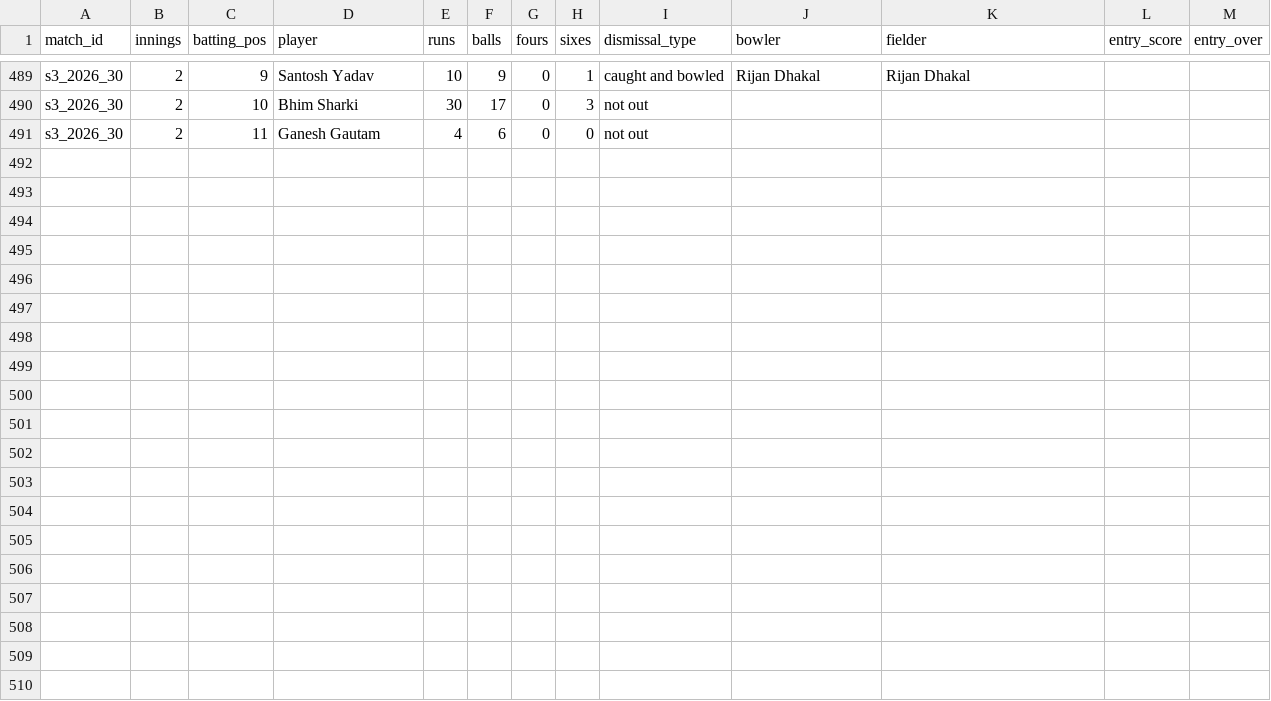
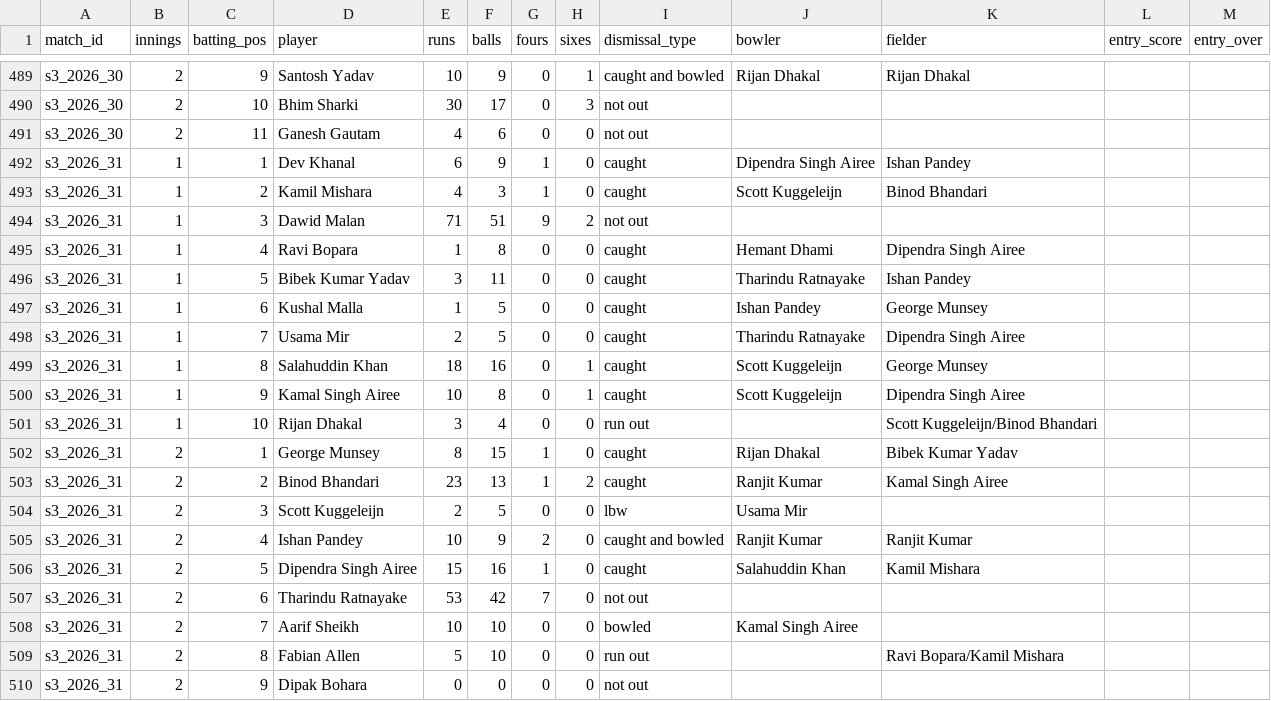
Before and after one commit to Dikshant-Neupane/CricNepal, a CSV file: data/capture/scorecard_batting.csv, drawn as a sheet; only a part is shown, gaps mark what is left out.

Commit message:
data: record Match 31 result, scorecard and team brief

```diff
--- a/data/capture/scorecard_batting.csv
+++ b/data/capture/scorecard_batting.csv
@@ -491 +491,20 @@ s3_2026_30,2,10,Bhim Sharki,30,17,0,3,not out,,,,
 s3_2026_30,2,11,Ganesh Gautam,4,6,0,0,not out,,,,
+s3_2026_31,1,1,Dev Khanal,6,9,1,0,caught,Dipendra Singh Airee,Ishan Pandey,,
+s3_2026_31,1,2,Kamil Mishara,4,3,1,0,caught,Scott Kuggeleijn,Binod Bhandari,,
+s3_2026_31,1,3,Dawid Malan,71,51,9,2,not out,,,,
+s3_2026_31,1,4,Ravi Bopara,1,8,0,0,caught,Hemant Dhami,Dipendra Singh Airee,,
+s3_2026_31,1,5,Bibek Kumar Yadav,3,11,0,0,caught,Tharindu Ratnayake,Ishan Pandey,,
+s3_2026_31,1,6,Kushal Malla,1,5,0,0,caught,Ishan Pandey,George Munsey,,
+s3_2026_31,1,7,Usama Mir,2,5,0,0,caught,Tharindu Ratnayake,Dipendra Singh Airee,,
+s3_2026_31,1,8,Salahuddin Khan,18,16,0,1,caught,Scott Kuggeleijn,George Munsey,,
+s3_2026_31,1,9,Kamal Singh Airee,10,8,0,1,caught,Scott Kuggeleijn,Dipendra Singh Airee,,
+s3_2026_31,1,10,Rijan Dhakal,3,4,0,0,run out,,Scott Kuggeleijn/Binod Bhandari,,
+s3_2026_31,2,1,George Munsey,8,15,1,0,caught,Rijan Dhakal,Bibek Kumar Yadav,,
+s3_2026_31,2,2,Binod Bhandari,23,13,1,2,caught,Ranjit Kumar,Kamal Singh Airee,,
+s3_2026_31,2,3,Scott Kuggeleijn,2,5,0,0,lbw,Usama Mir,,,
+s3_2026_31,2,4,Ishan Pandey,10,9,2,0,caught and bowled,Ranjit Kumar,Ranjit Kumar,,
+s3_2026_31,2,5,Dipendra Singh Airee,15,16,1,0,caught,Salahuddin Khan,Kamil Mishara,,
+s3_2026_31,2,6,Tharindu Ratnayake,53,42,7,0,not out,,,,
+s3_2026_31,2,7,Aarif Sheikh,10,10,0,0,bowled,Kamal Singh Airee,,,
+s3_2026_31,2,8,Fabian Allen,5,10,0,0,run out,,Ravi Bopara/Kamil Mishara,,
+s3_2026_31,2,9,Dipak Bohara,0,0,0,0,not out,,,,
```
Also changed, not shown: data/capture/match_facts.csv, data/capture/scorecard_bowling.csv, 2 other files.
